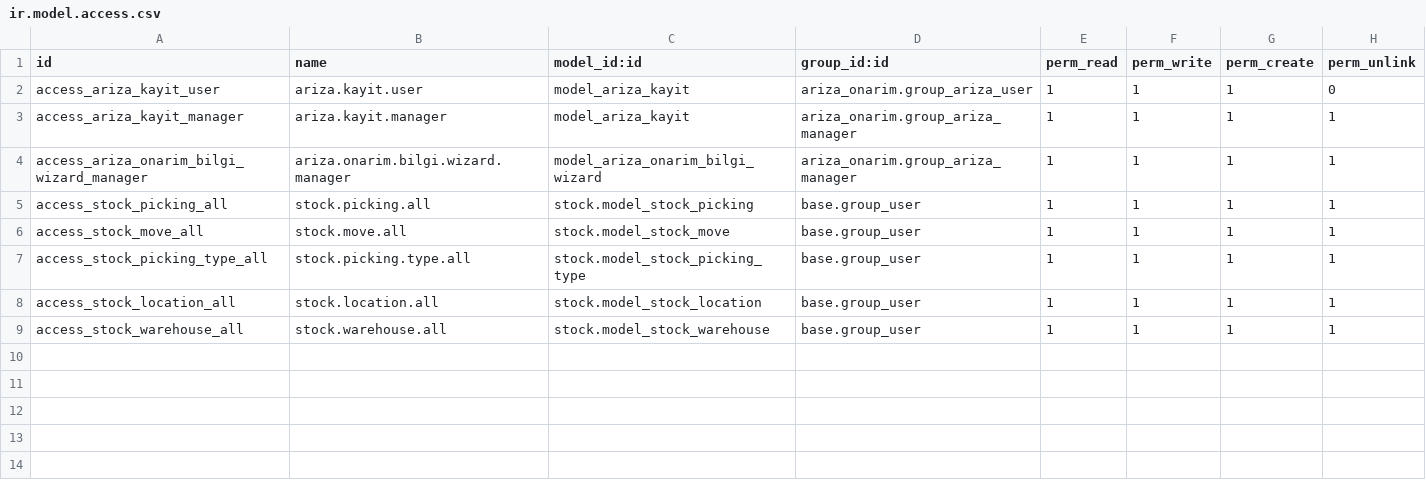
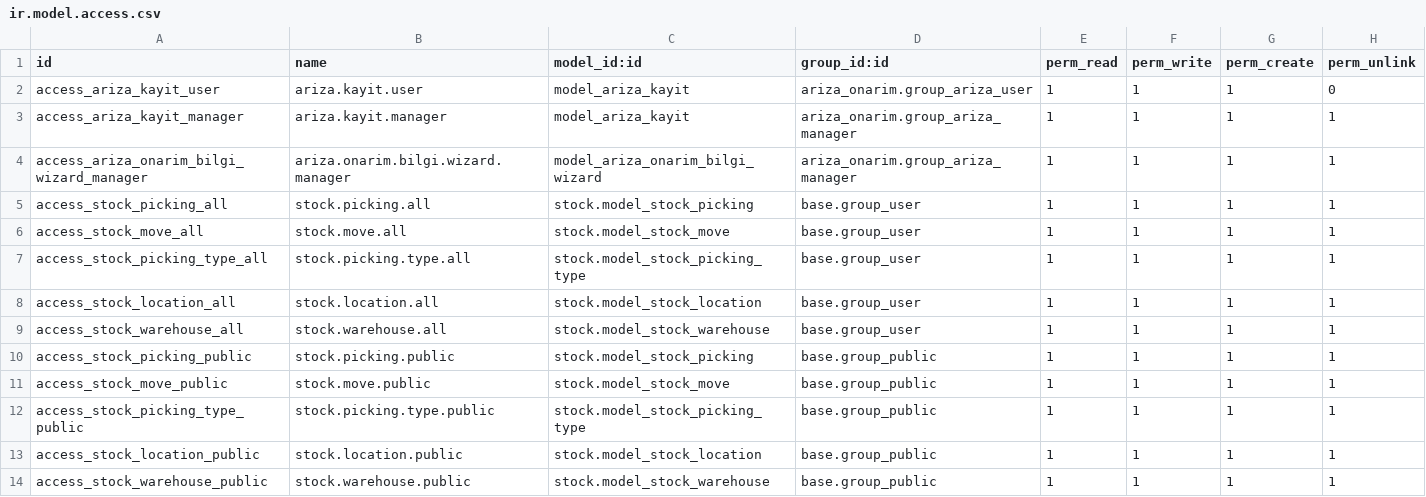
Before and after one commit to toftamars/ariza_onarim, a CSV file: ariza_onarim/security/ir.model.access.csv, drawn as a sheet; the diff names each change by its address in the sheet, - before the commit and + after, or states it on an @@ line.

Commit message:
Tüm kullanıcılara ve public gruba stock izinleri verildi

```diff
--- a/ariza_onarim/security/ir.model.access.csv
+++ b/ariza_onarim/security/ir.model.access.csv
+row 10: access_stock_picking_public | stock.picking.public | stock.model_stock_picking | base.group_public | 1 | 1 | 1 | 1
+row 11: access_stock_move_public | stock.move.public | stock.model_stock_move | base.group_public | 1 | 1 | 1 | 1
+row 12: access_stock_picking_type_public | stock.picking.type.public | stock.model_stock_picking_type | base.group_public | 1 | 1 | 1 | 1
+row 13: access_stock_location_public | stock.location.public | stock.model_stock_location | base.group_public | 1 | 1 | 1 | 1
+row 14: access_stock_warehouse_public | stock.warehouse.public | stock.model_stock_warehouse | base.group_public | 1 | 1 | 1 | 1
```
Also changed, not shown: 1 other file.
